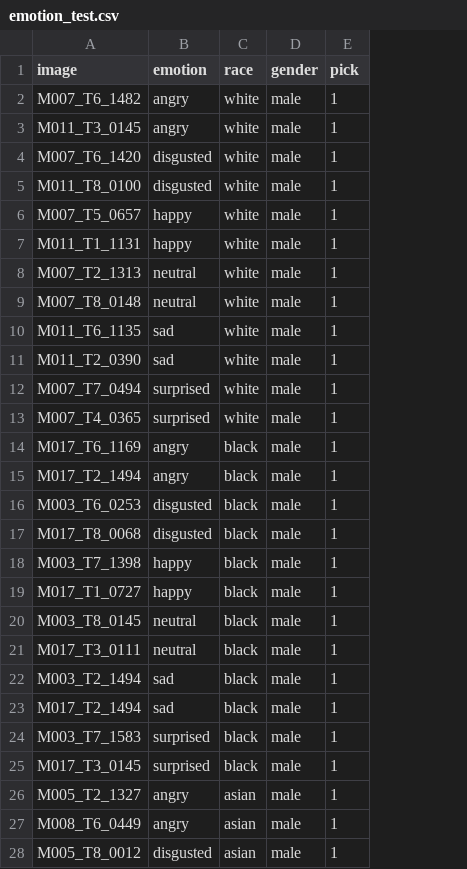
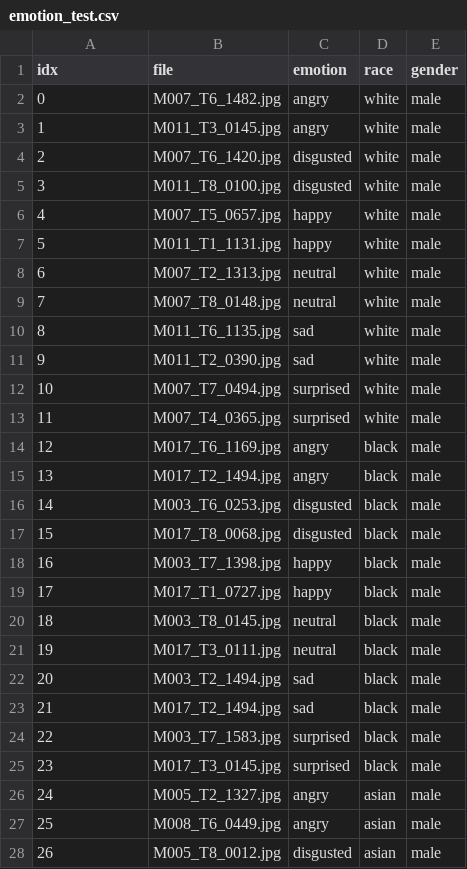
Before and after one commit to wencanz/FaceSketchv3, a CSV file: emotion_test.csv, drawn as a sheet; only a part is shown; removed rows and columns are numbered as before the commit, all else as after; the diff covers the shown part only; the diff names each change by its address in the sheet, - before the commit and + after, or states it on an @@ line.

```diff
--- a/emotion_test.csv
+++ b/emotion_test.csv
+column B (file), rows 2-28: M007_T6_1482.jpg | M011_T3_0145.jpg | M007_T6_1420.jpg | M011_T8_0100.jpg | M007_T5_0657.jpg | M011_T1_1131.jpg | M007_T2_1313.jpg | M007_T8_0148.jpg | M011_T6_1135.jpg | M011_T2_0390.jpg | M007_T7_0494.jpg | M007_T4_0365.jpg | M017_T6_1169.jpg | M017_T2_1494.jpg | M003_T6_0253.jpg | M017_T8_0068.jpg | M003_T7_1398.jpg | M017_T1_0727.jpg | M003_T8_0145.jpg | M017_T3_0111.jpg | M003_T2_1494.jpg | M017_T2_1494.jpg | M003_T7_1583.jpg | M017_T3_0145.jpg | M005_T2_1327.jpg | M008_T6_0449.jpg | M005_T8_0012.jpg
-column E (pick), rows 2-28: all 1
-A1: image
+A1: idx
-A2 (idx): M007_T6_1482
+A2 (idx): 0
-A3 (idx): M011_T3_0145
+A3 (idx): 1
-A4 (idx): M007_T6_1420
+A4 (idx): 2
-A5 (idx): M011_T8_0100
+A5 (idx): 3
-A6 (idx): M007_T5_0657
+A6 (idx): 4
-A7 (idx): M011_T1_1131
+A7 (idx): 5
-A8 (idx): M007_T2_1313
+A8 (idx): 6
-A9 (idx): M007_T8_0148
+A9 (idx): 7
-A10 (idx): M011_T6_1135
+A10 (idx): 8
-A11 (idx): M011_T2_0390
+A11 (idx): 9
-A12 (idx): M007_T7_0494
+A12 (idx): 10
-A13 (idx): M007_T4_0365
+A13 (idx): 11
-A14 (idx): M017_T6_1169
+A14 (idx): 12
-A15 (idx): M017_T2_1494
+A15 (idx): 13
-A16 (idx): M003_T6_0253
+A16 (idx): 14
-A17 (idx): M017_T8_0068
+A17 (idx): 15
-A18 (idx): M003_T7_1398
+A18 (idx): 16
-A19 (idx): M017_T1_0727
+A19 (idx): 17
-A20 (idx): M003_T8_0145
+A20 (idx): 18
-A21 (idx): M017_T3_0111
+A21 (idx): 19
-A22 (idx): M003_T2_1494
+A22 (idx): 20
-A23 (idx): M017_T2_1494
+A23 (idx): 21
-A24 (idx): M003_T7_1583
+A24 (idx): 22
-A25 (idx): M017_T3_0145
+A25 (idx): 23
-A26 (idx): M005_T2_1327
+A26 (idx): 24
-A27 (idx): M008_T6_0449
+A27 (idx): 25
-A28 (idx): M005_T8_0012
+A28 (idx): 26
```
Also changed, not shown: 45 edited cells elsewhere in this file, 1 other file.
